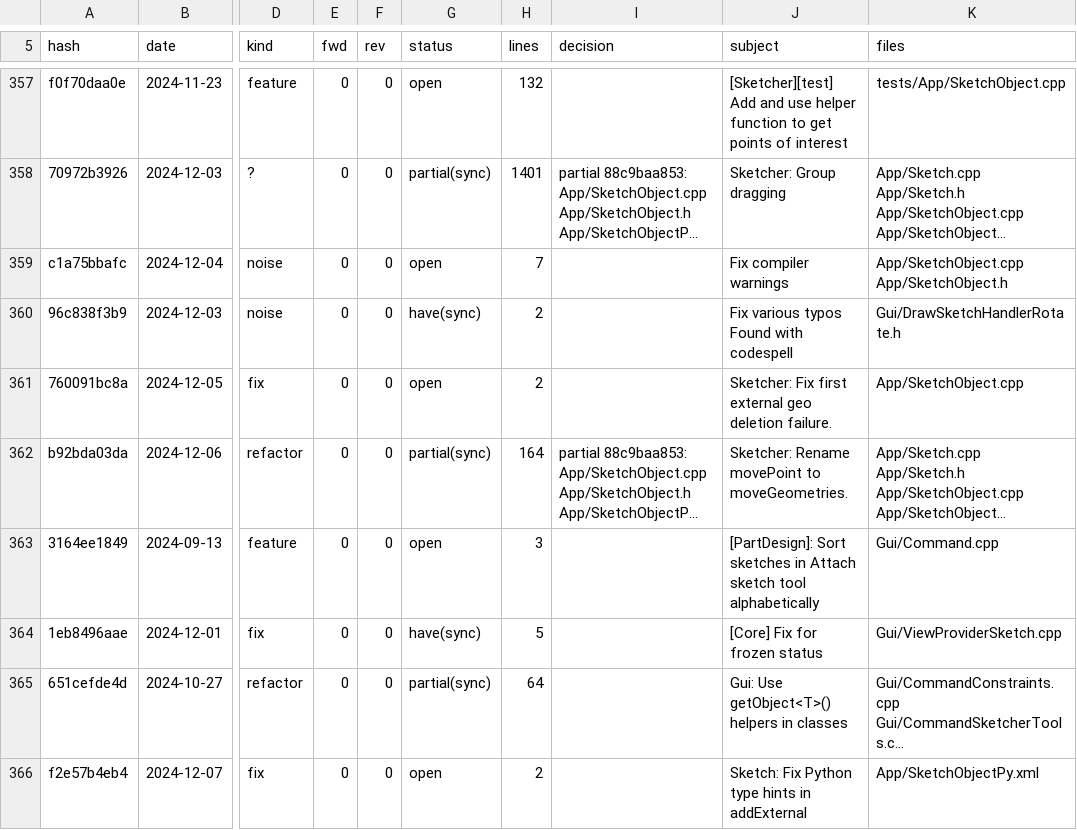
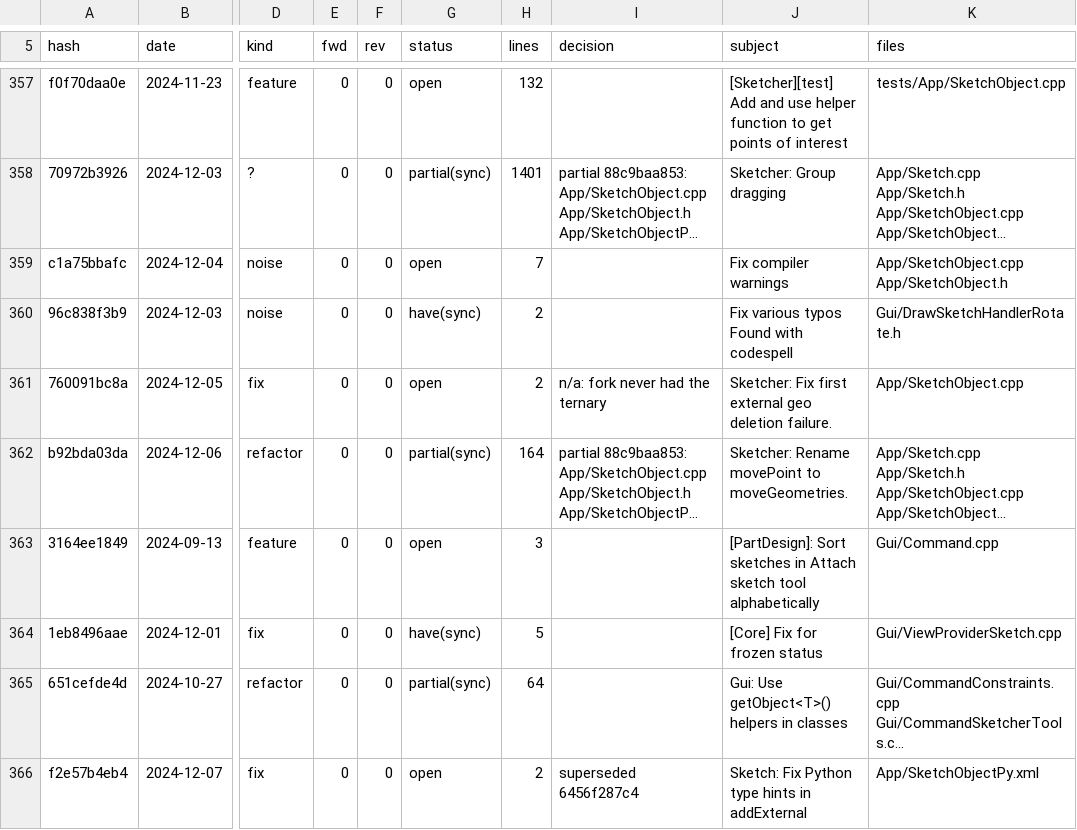
Before and after one commit to realthunder/FreeCAD, a TSV file: docs/SketcherPort-ledger.tsv, drawn as a sheet; only a part is shown, gaps mark what is left out; long unchanged cells end in …; the diff covers the shown part only; the diff names each change by its address in the sheet, - before the commit and + after, or states it on an @@ line.

```diff
--- a/docs/SketcherPort-ledger.tsv
+++ b/docs/SketcherPort-ledger.tsv
-I361 (decision): (empty)
+I361 (decision): n/a: fork never had the ternary
-I366 (decision): (empty)
+I366 (decision): superseded 6456f287c4
```
Also changed, not shown: 52 edited cells elsewhere in this file, 1 other file.
